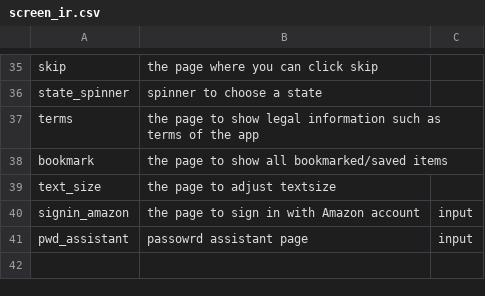
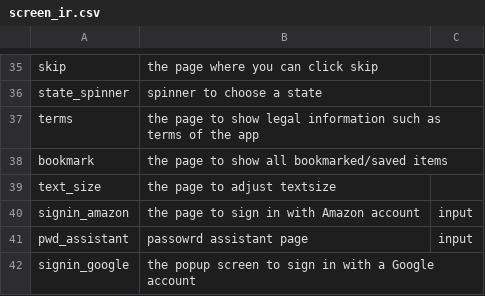
Before and after one commit to felicitia/UsageTesting-Repo, a CSV file: IR/screen_ir.csv, drawn as a sheet; only a part is shown, gaps mark what is left out.

Commit message:
Update screen_ir.csv

```diff
--- a/IR/screen_ir.csv
+++ b/IR/screen_ir.csv
@@ -41 +41,2 @@ signin_amazon,the page to sign in with Amazon account,input
 pwd_assistant,passowrd assistant page,input
+signin_google,the popup screen to sign in with a Google account,
```
